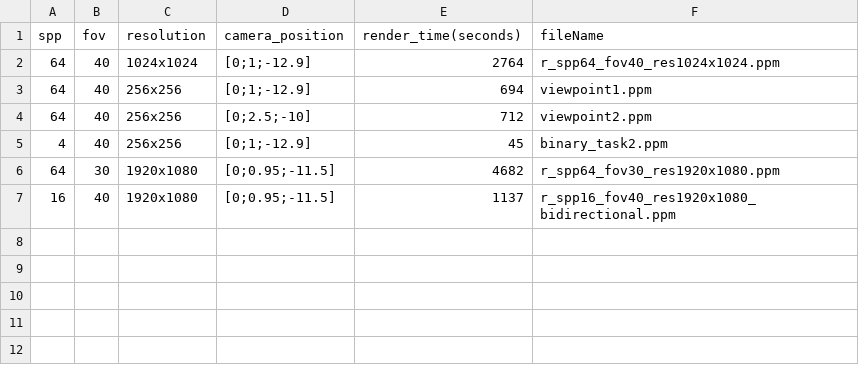
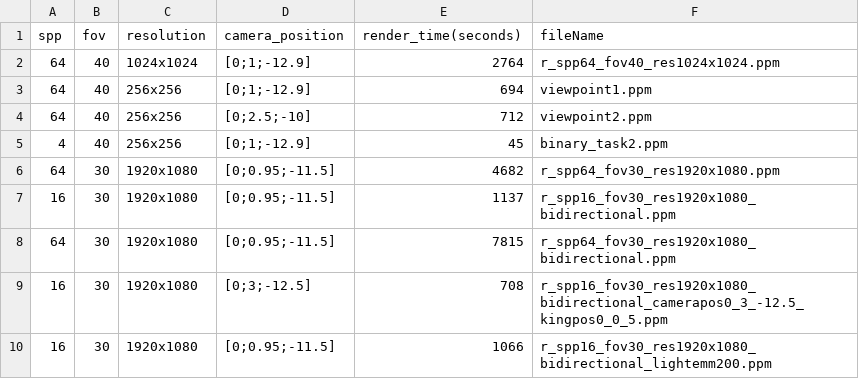
Before and after one commit to mukundsrinivasb/computer_graphics_submission, a CSV file: project_2/src/outputs_log.csv, drawn as a sheet.

Commit message:
Added renders

```diff
--- a/project_2/src/outputs_log.csv
+++ b/project_2/src/outputs_log.csv
@@ -6,2 +6,5 @@ spp,fov,resolution,camera_position,render_time(seconds),fileName
 64,30,1920x1080,"[0;0.95;-11.5]",4682,r_spp64_fov30_res1920x1080.ppm
-16,40,1920x1080, "[0;0.95;-11.5]",1137,r_spp16_fov40_res1920x1080_bidirectional.ppm
+16,30,1920x1080, "[0;0.95;-11.5]",1137,r_spp16_fov30_res1920x1080_bidirectional.ppm
+64,30,1920x1080, "[0;0.95;-11.5]",7815,r_spp64_fov30_res1920x1080_bidirectional.ppm
+16,30,1920x1080, "[0;3;-12.5]",708,r_spp16_fov30_res1920x1080_bidirectional_camerapos0_3_-12.5_kingpos0_0_5.ppm
+16,30,1920x1080, "[0;0.95;-11.5]",1066,r_spp16_fov30_res1920x1080_bidirectional_lightemm200.ppm
```
